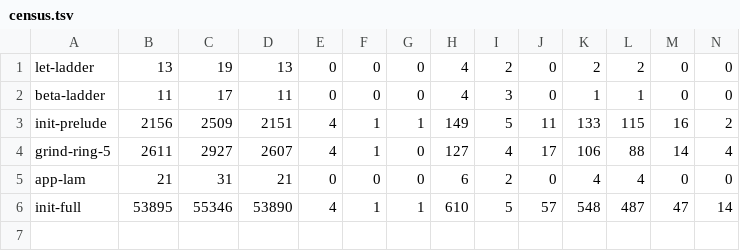
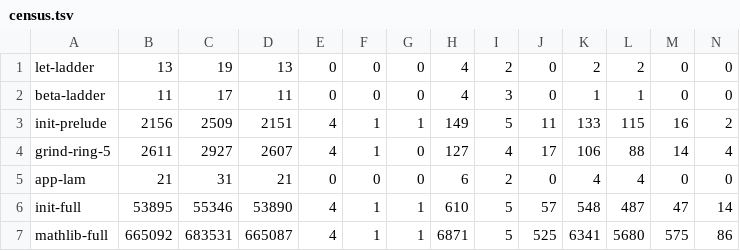
Before and after one commit to leanprover/con-leche, a TSV file: perf-data/census.tsv, drawn as a sheet.

Commit message:
Task #187: the mathlib-full row lands — all three checkers accept the same stream
official 683 531 / lech 665 087 in both modes, all exit 0, all on the
post-#193 re-cut stream.  10.64 T / 14.08 T / 15.42 T instructions:u, so
the first full-Mathlib ratio on identical bytes is 1.45x verified and
1.32x trusted -- better than init-full's 1.61x/1.55x.  Wall and peak RSS,
as data: 33.5 / 47.7 / 54.1 min and 9.19 / 12.85 / 12.84 GiB.

Both accepted counts are exactly what the input census predicts from the
file, which is the row's integrity check.  The census also prices #193:
23 indexed families moved from native to modeled (109 -> 86 indexed,
502 -> 525 modeled), the stream growing 536 KB.

```diff
--- a/perf-data/census.tsv
+++ b/perf-data/census.tsv
@@ -6 +6,2 @@ app-lam	21	31	21	0	0	0	6	2	0	4	4	0	0
 init-full	53895	55346	53890	4	1	1	610	5	57	548	487	47	14
+mathlib-full	665092	683531	665087	4	1	1	6871	5	525	6341	5680	575	86
```
Also changed, not shown: perf-data/table.tsv, 3 other files.
